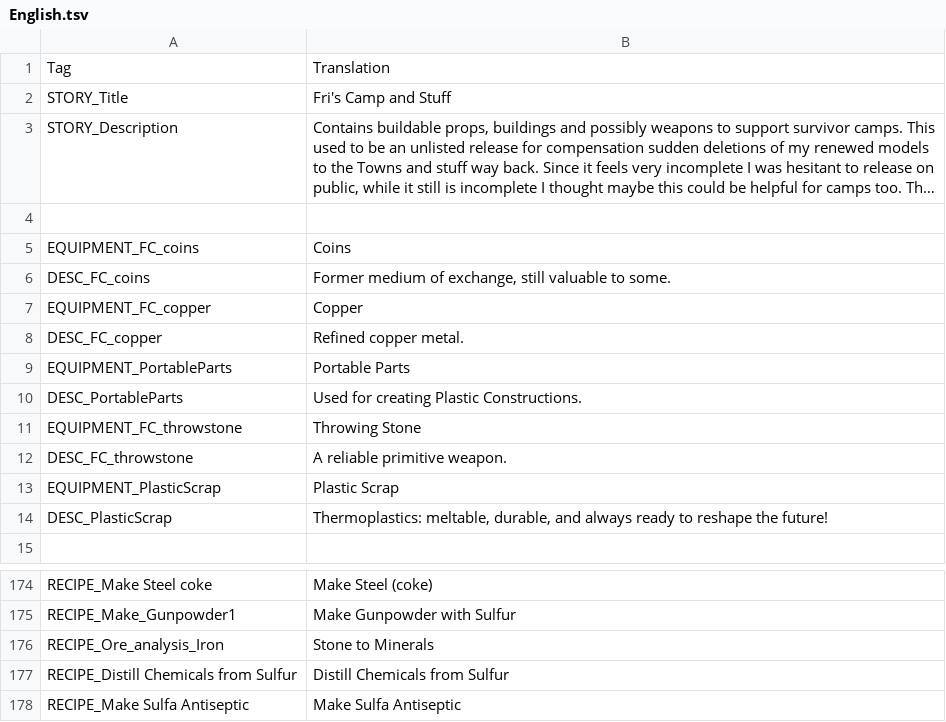
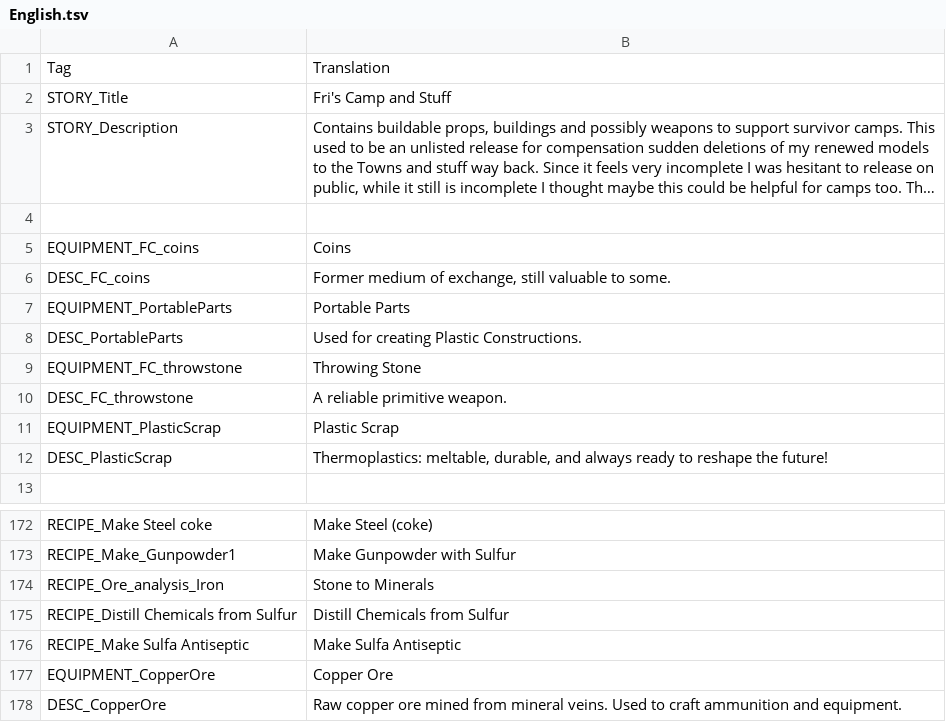
Before and after one commit to maxaug999/survivalist-extension-mod, a TSV file: English.tsv, drawn as a sheet; only a part is shown, gaps mark what is left out; long unchanged cells end in ….

Commit message:
Replace FC_copper with mineable CopperOre across recipes and drops
Streamlines the copper crafting loop by introducing raw CopperOre as an integrated mining drop and removing the separate FC_copper refined metal tier. Players can now gather copper directly from mineral veins (stone, flint, lead, and iron) and use it immediately for firearm ammunition crafting and coin recycling.

- Add CopperOre equipment prototype, asset icon, and associated mining drop chances
- Update firearm ammo crafting recipes to consume CopperOre directly instead of FC_copper
- Adjust coin melting recipes to yield CopperOre and remove redundant smelting recipe
- Update starting equipment, localization strings, and remove obsolete FC_copper assets

```diff
--- a/English.tsv
+++ b/English.tsv
@@ -6,4 +6,2 @@ EQUIPMENT_FC_coins	Coins
 DESC_FC_coins	Former medium of exchange, still valuable to some.
-EQUIPMENT_FC_copper	Copper
-DESC_FC_copper	Refined copper metal.
 EQUIPMENT_PortableParts	Portable Parts
@@ -178 +176,3 @@ RECIPE_Distill Chemicals from Sulfur	Distill Chemicals from Sulfur
 RECIPE_Make Sulfa Antiseptic	Make Sulfa Antiseptic
+EQUIPMENT_CopperOre	Copper Ore
+DESC_CopperOre	Raw copper ore mined from mineral veins. Used to craft ammunition and equipment.
```
Also changed, not shown: 7 other files.
